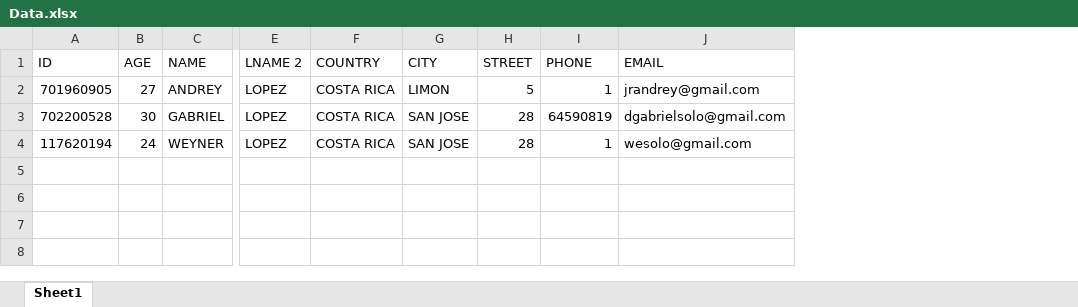
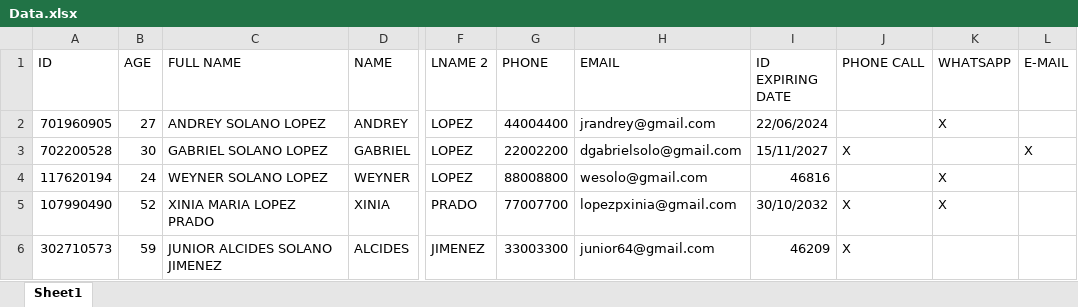
Before and after one commit to dgabrielsl/xl-pdf_drawer, an Excel workbook: Data.xlsx, sheet Sheet1, drawn as a sheet; only a part is shown, gaps mark what is left out; values as stored, in another font and other column widths than the file's, no cell formats; removed rows and columns are numbered as before the commit, all else as after; rows hold the shown columns only; the diff names each change by its address in the sheet, - before the commit and + after, or states it on an @@ line.

```diff
--- a/Data.xlsx (sheet Sheet1)
+++ b/Data.xlsx (sheet Sheet1)
+column C (FULL NAME), rows 2-4: ANDREY SOLANO LOPEZ | GABRIEL SOLANO LOPEZ | WEYNER SOLANO LOPEZ
-column F (COUNTRY), rows 2-4: all COSTA RICA
-column G (CITY), rows 2-4: LIMON | SAN JOSE | SAN JOSE
-column H (STREET), rows 2-4: 5 | 28 | 28
+column I (ID EXPIRING DATE), rows 2-4: 22/06/2024 | 15/11/2027 | 46816
+column J (PHONE CALL), row 3: X
+column K (WHATSAPP), rows 2-4: X |  | X
+column L (E-MAIL), row 3: X
-G2 (PHONE): 1
+G2 (PHONE): 44004400
-G3 (PHONE): 64590819
+G3 (PHONE): 22002200
-G4 (PHONE): 1
+G4 (PHONE): 88008800
+row 5: 107990490 | 52 | XINIA MARIA LOPEZ PRADO | XINIA | PRADO | 77007700 | lopezpxinia@gmail.com | 30/10/2032 | X | X
+row 6: 302710573 | 59 | JUNIOR ALCIDES SOLANO JIMENEZ | ALCIDES | JIMENEZ | 33003300 | junior64@gmail.com | 46209 | X
```
Also changed, not shown: cell formats, Stylesheet.xlsx, 2 other files.
